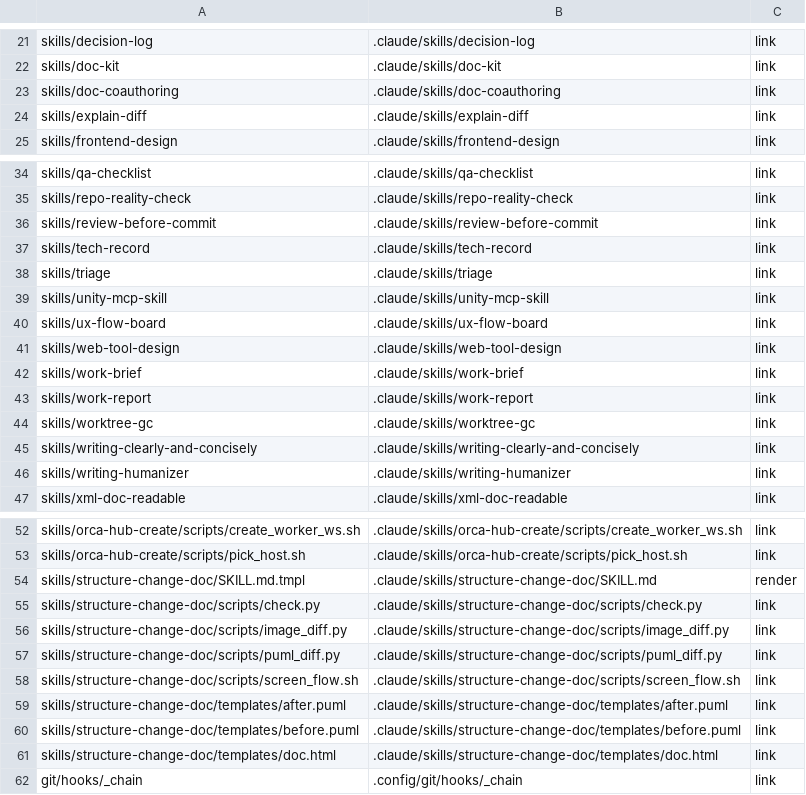
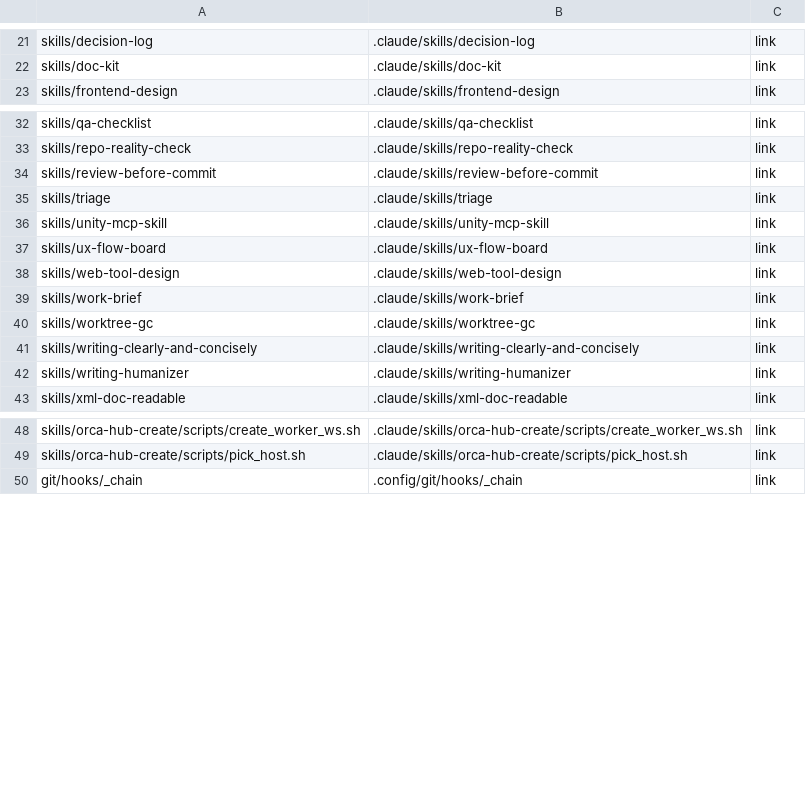
Before and after one commit to cocodding0723/claude-config, a TSV file: links.tsv, drawn as a sheet; only a part is shown, gaps mark what is left out.

```diff
--- a/links.tsv
+++ b/links.tsv
@@ -22,4 +22,2 @@ skills/decision-log	.claude/skills/decision-log	link
 skills/doc-kit	.claude/skills/doc-kit	link
-skills/doc-coauthoring	.claude/skills/doc-coauthoring	link
-skills/explain-diff	.claude/skills/explain-diff	link
 skills/frontend-design	.claude/skills/frontend-design	link
@@ -36,3 +34,2 @@ skills/repo-reality-check	.claude/skills/repo-reality-check	link
 skills/review-before-commit	.claude/skills/review-before-commit	link
-skills/tech-record	.claude/skills/tech-record	link
 skills/triage	.claude/skills/triage	link
@@ -42,3 +39,2 @@ skills/web-tool-design	.claude/skills/web-tool-design	link
 skills/work-brief	.claude/skills/work-brief	link
-skills/work-report	.claude/skills/work-report	link
 skills/worktree-gc	.claude/skills/worktree-gc	link
@@ -53,10 +49,2 @@ skills/orca-hub-create/scripts/create_worker_ws.sh	.claude/skills/orca-hub-creat
 skills/orca-hub-create/scripts/pick_host.sh	.claude/skills/orca-hub-create/scripts/pick_host.sh	link
-skills/structure-change-doc/SKILL.md.tmpl	.claude/skills/structure-change-doc/SKILL.md	render
-skills/structure-change-doc/scripts/check.py	.claude/skills/structure-change-doc/scripts/check.py	link
-skills/structure-change-doc/scripts/image_diff.py	.claude/skills/structure-change-doc/scripts/image_diff.py	link
-skills/structure-change-doc/scripts/puml_diff.py	.claude/skills/structure-change-doc/scripts/puml_diff.py	link
-skills/structure-change-doc/scripts/screen_flow.sh	.claude/skills/structure-change-doc/scripts/screen_flow.sh	link
-skills/structure-change-doc/templates/after.puml	.claude/skills/structure-change-doc/templates/after.puml	link
-skills/structure-change-doc/templates/before.puml	.claude/skills/structure-change-doc/templates/before.puml	link
-skills/structure-change-doc/templates/doc.html	.claude/skills/structure-change-doc/templates/doc.html	link
 git/hooks/_chain	.config/git/hooks/_chain	link
```
Also changed, not shown: 24 other files.
